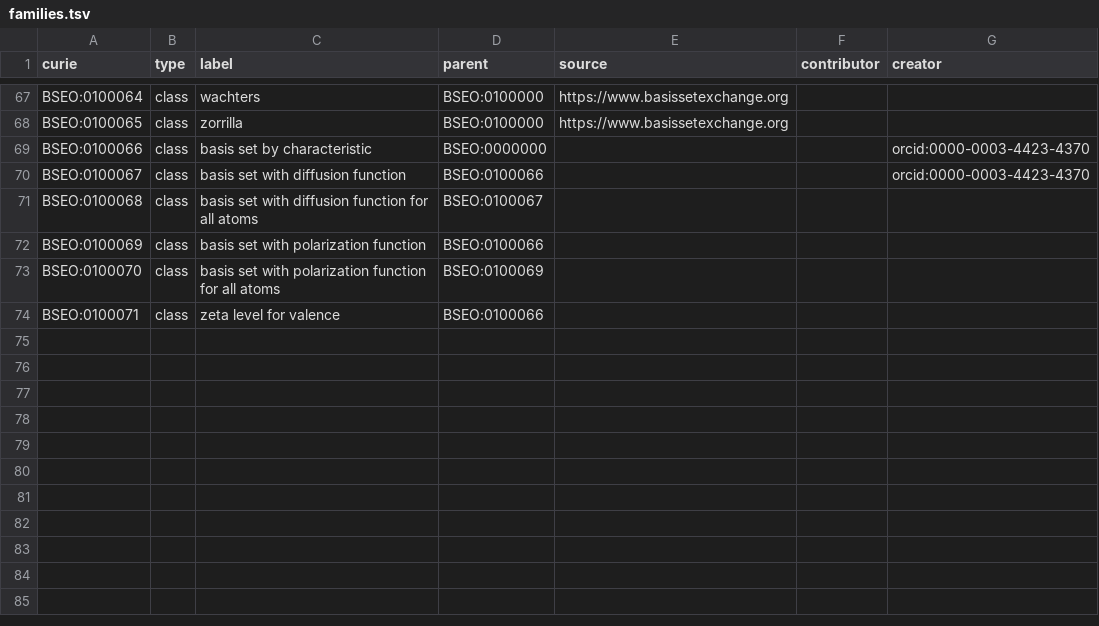
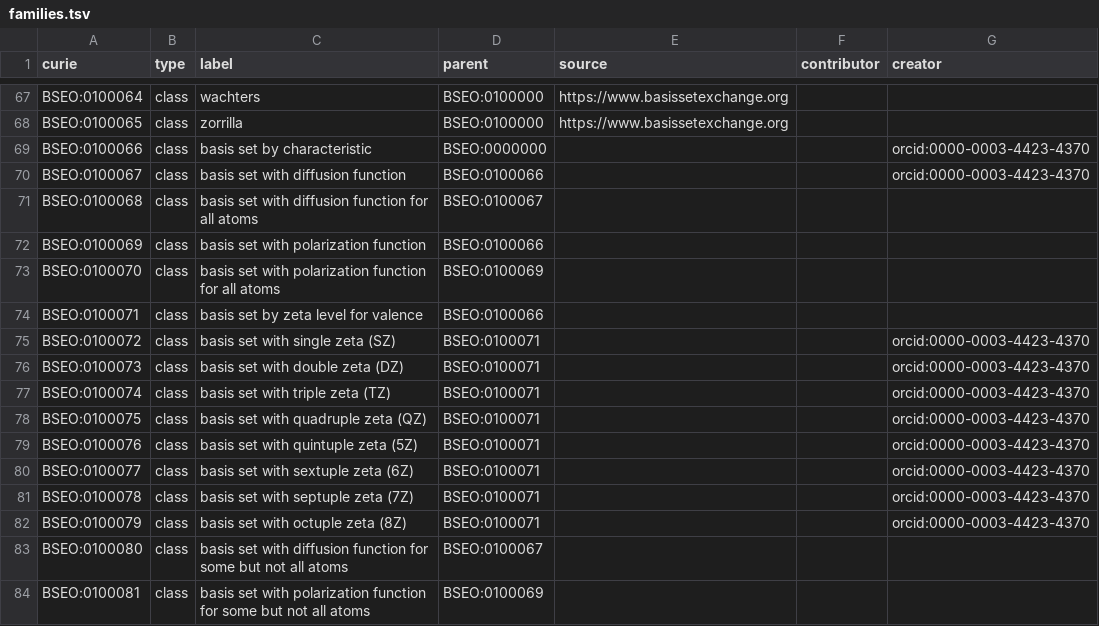
Before and after one commit to NFDI4Chem/basis-set-exchange-ontology, a TSV file: templates/families.tsv, drawn as a sheet; only a part is shown, gaps mark what is left out.

Commit message:
Flesh out categorization by zeta level

```diff
--- a/templates/families.tsv
+++ b/templates/families.tsv
@@ -73,2 +73,12 @@ BSEO:0100069	class	basis set with polarization function	BSEO:0100066
 BSEO:0100070	class	basis set with polarization function for all atoms	BSEO:0100069			
-BSEO:0100071	class	zeta level for valence	BSEO:0100066			
+BSEO:0100071	class	basis set by zeta level for valence	BSEO:0100066
+BSEO:0100072	class	basis set with single zeta (SZ)	BSEO:0100071			orcid:0000-0003-4423-4370
+BSEO:0100073	class	basis set with double zeta (DZ)	BSEO:0100071			orcid:0000-0003-4423-4370
+BSEO:0100074	class	basis set with triple zeta (TZ)	BSEO:0100071			orcid:0000-0003-4423-4370
+BSEO:0100075	class	basis set with quadruple zeta (QZ)	BSEO:0100071			orcid:0000-0003-4423-4370
+BSEO:0100076	class	basis set with quintuple zeta (5Z)	BSEO:0100071			orcid:0000-0003-4423-4370
+BSEO:0100077	class	basis set with sextuple zeta (6Z)	BSEO:0100071			orcid:0000-0003-4423-4370
+BSEO:0100078	class	basis set with septuple zeta (7Z)	BSEO:0100071			orcid:0000-0003-4423-4370
+BSEO:0100079	class	basis set with octuple zeta (8Z)	BSEO:0100071			orcid:0000-0003-4423-4370
+BSEO:0100080	class	basis set with diffusion function for some but not all atoms	BSEO:0100067
+BSEO:0100081	class	basis set with polarization function for some but not all atoms	BSEO:0100069
```
